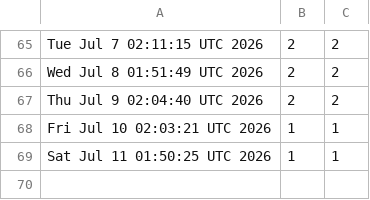
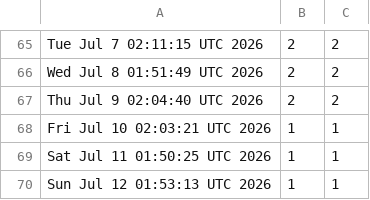
Before and after one commit to akshat-chaturvedi/CATCH, a CSV file: views.csv, drawn as a sheet; only a part is shown, gaps mark what is left out; the diff names each change by its address in the sheet, - before the commit and + after, or states it on an @@ line.

```diff
--- a/views.csv
+++ b/views.csv
+row 70: Sun Jul 12 01:53:13 UTC 2026 | 1 | 1
```
Also changed, not shown: clones.csv.
